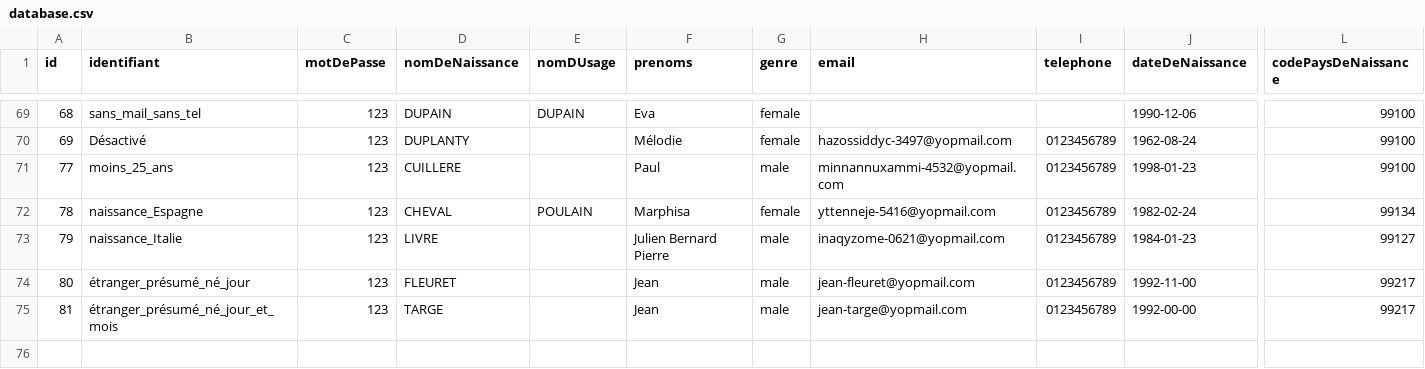
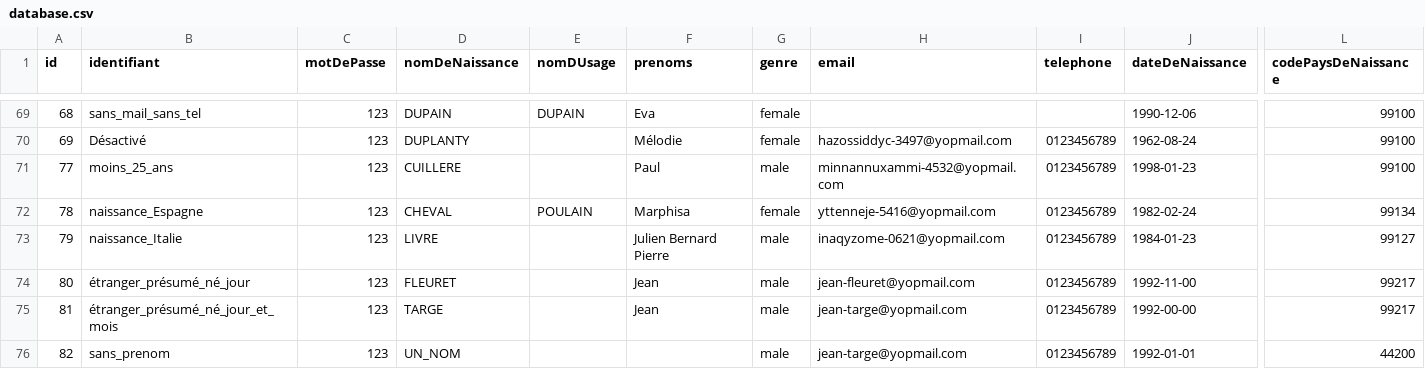
Before and after one commit to france-connect/identity-provider-example, a CSV file: database.csv, drawn as a sheet; only a part is shown, gaps mark what is left out; rows hold the shown columns only; the diff names each change by its address in the sheet, - before the commit and + after, or states it on an @@ line.

Commit message:
compte sans prenom

```diff
--- a/database.csv
+++ b/database.csv
+row 76: 82 | sans_prenom | 123 | UN_NOM |  |  | male | jean-targe@yopmail.com | 0123456789 | 1992-01-01 | 44200
```
